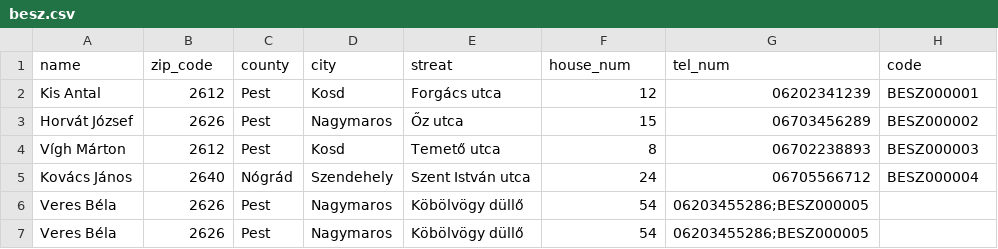
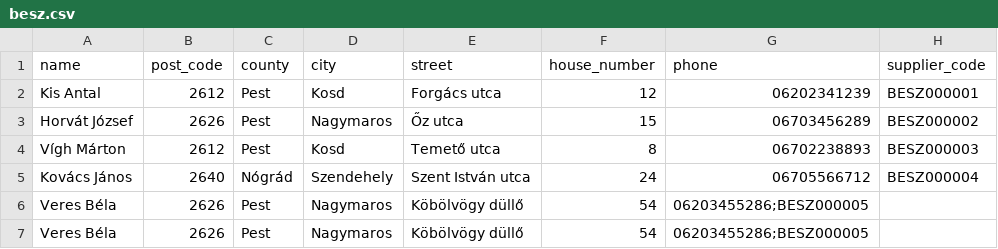
Before and after one commit to KendodiK/atvevo, a CSV file: Atvevo/db/besz.csv, drawn as a sheet.

Commit message:
A basic create function implemented, and dummy data reading

```diff
--- a/Atvevo/db/besz.csv
+++ b/Atvevo/db/besz.csv
@@ -1,2 +1,2 @@
-name,zip_code,county,city,streat,house_num,tel_num,code
+name,post_code,county,city,street,house_number,phone,supplier_code
 Kis Antal,2612,Pest,Kosd,Forgács utca,12,06202341239,BESZ000001
```
Also changed, not shown: 1 other file.
